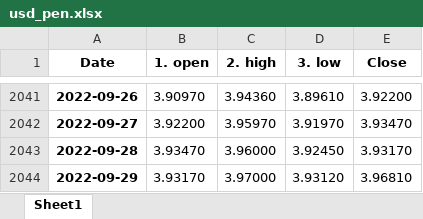
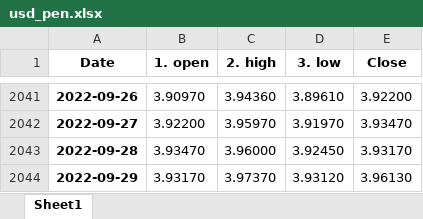
Before and after one commit to pportocarrero/Macrofinancial-dashboard, an Excel workbook: mercados/usd_pen.xlsx, sheet Sheet1, drawn as a sheet; only a part is shown, gaps mark what is left out; values as stored, in another font and other column widths than the file's, no borders; the diff names each change by its address in the sheet, - before the commit and + after, or states it on an @@ line.

```diff
--- a/mercados/usd_pen.xlsx (sheet Sheet1)
+++ b/mercados/usd_pen.xlsx (sheet Sheet1)
-C2044 (2. high): 3.97000
+C2044 (2. high): 3.97370
-E2044 (Close): 3.96810
+E2044 (Close): 3.96130
```
Also changed, not shown: mercados/eur_usd.xlsx, mercados/gbp_usd.xlsx, 19 other files.
